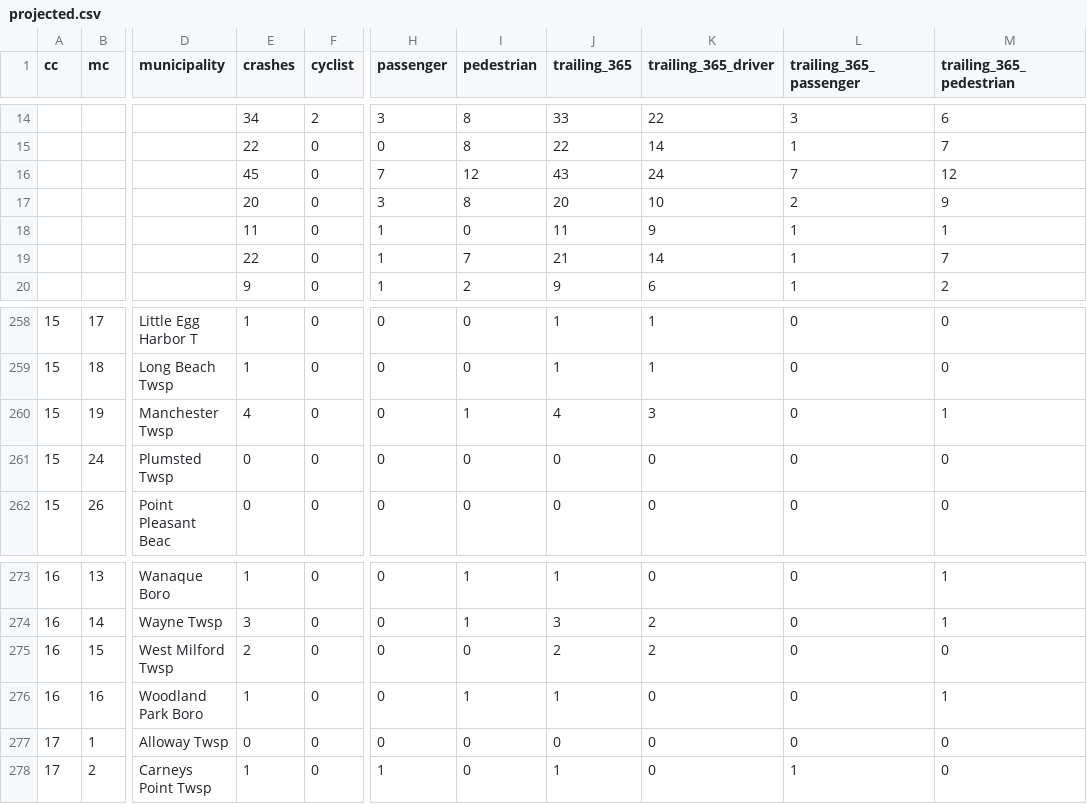
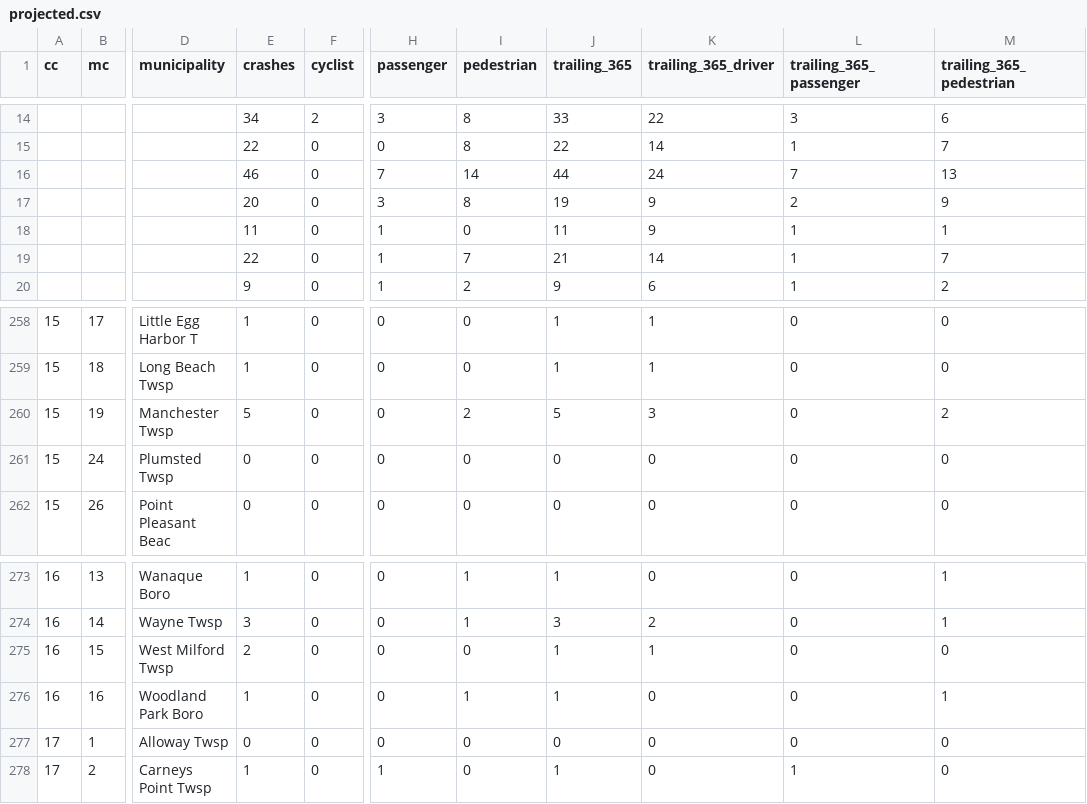
Before and after one commit to hudcostreets/nj-crashes, a CSV file: www/public/njsp/projected.csv, drawn as a sheet; only a part is shown, gaps mark what is left out; the diff names each change by its address in the sheet, - before the commit and + after, or states it on an @@ line.

```diff
--- a/www/public/njsp/projected.csv
+++ b/www/public/njsp/projected.csv
-E16 (crashes): 45
+E16 (crashes): 46
-I16 (pedestrian): 12
+I16 (pedestrian): 14
-J16 (trailing_365): 43
+J16 (trailing_365): 44
-M16 (trailing_365_pedestrian): 12
+M16 (trailing_365_pedestrian): 13
-J17 (trailing_365): 20
+J17 (trailing_365): 19
-K17 (trailing_365_driver): 10
+K17 (trailing_365_driver): 9
-E260 (crashes): 4
+E260 (crashes): 5
-I260 (pedestrian): 1
+I260 (pedestrian): 2
-J260 (trailing_365): 4
+J260 (trailing_365): 5
-M260 (trailing_365_pedestrian): 1
+M260 (trailing_365_pedestrian): 2
-J275 (trailing_365): 2
+J275 (trailing_365): 1
-K275 (trailing_365_driver): 2
+K275 (trailing_365_driver): 1
```
Also changed, not shown: 1 other file.
